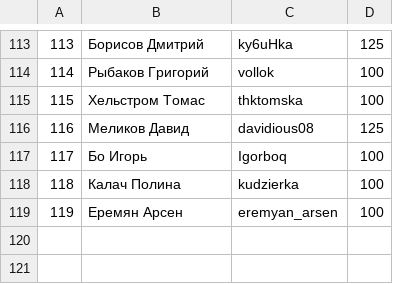
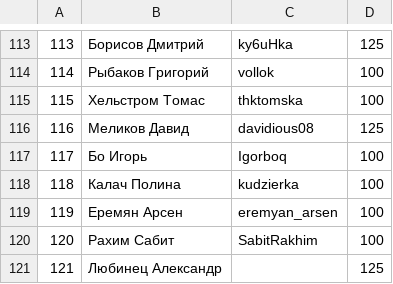
Before and after one commit to 2thinkcritical/tournaments, a CSV file: Players.csv, drawn as a sheet; only a part is shown, gaps mark what is left out; the diff names each change by its address in the sheet, - before the commit and + after, or states it on an @@ line.

```diff
--- a/Players.csv
+++ b/Players.csv
+row 120: 120 | Рахим Сабит | SabitRakhim | 100
+row 121: 121 | Любинец Александр |  | 125
```
Also changed, not shown: 1 other file.
